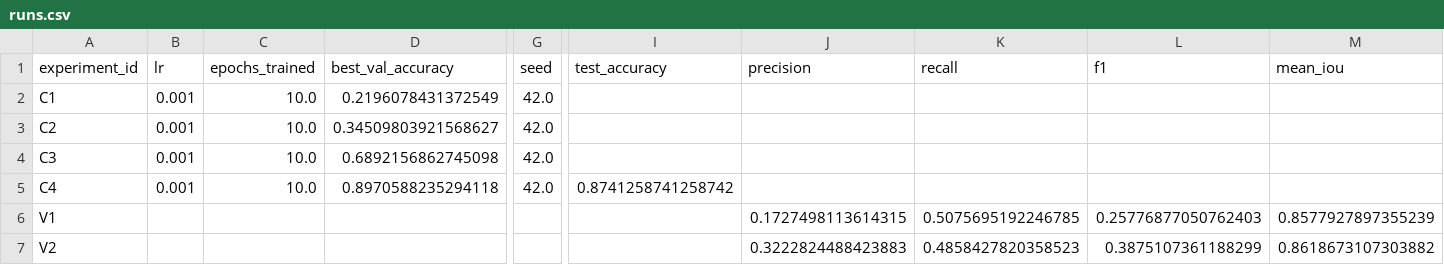
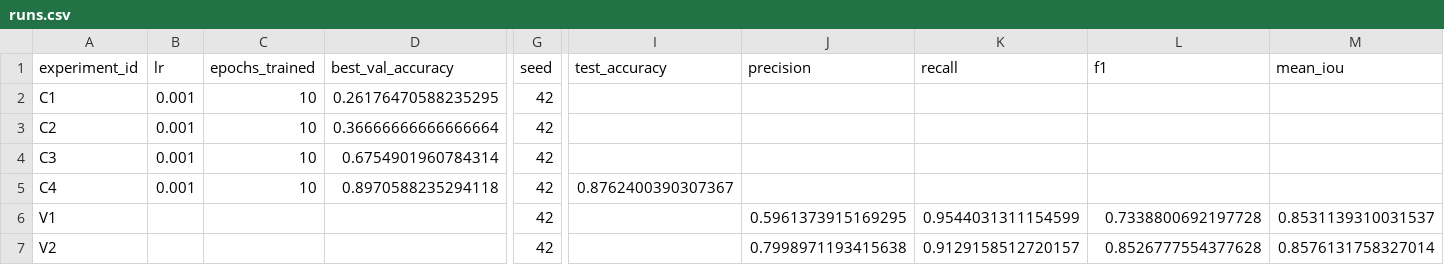
Before and after one commit to as-tar/mirea-aie-course, a CSV file: homeworks/HW10-11/artifacts/runs.csv, drawn as a sheet; only a part is shown, gaps mark what is left out; the diff names each change by its address in the sheet, - before the commit and + after, or states it on an @@ line.

```diff
--- a/homeworks/HW10-11/artifacts/runs.csv
+++ b/homeworks/HW10-11/artifacts/runs.csv
-C2:C5 (epochs_trained): 10.0
+C2:C5 (epochs_trained): 10
-D2 (best_val_accuracy): 0.2196078431372549
+D2 (best_val_accuracy): 0.26176470588235295
-G2:G5 (seed): 42.0
+G2:G5 (seed): 42
-D3 (best_val_accuracy): 0.34509803921568627
+D3 (best_val_accuracy): 0.36666666666666664
-D4 (best_val_accuracy): 0.6892156862745098
+D4 (best_val_accuracy): 0.6754901960784314
-I5 (test_accuracy): 0.8741258741258742
+I5 (test_accuracy): 0.8762400390307367
-G6:G7 (seed): (empty)
+G6:G7 (seed): 42
-J6 (precision): 0.1727498113614315
+J6 (precision): 0.5961373915169295
-K6 (recall): 0.5075695192246785
+K6 (recall): 0.9544031311154599
-L6 (f1): 0.25776877050762403
+L6 (f1): 0.7338800692197728
-M6 (mean_iou): 0.8577927897355239
+M6 (mean_iou): 0.8531139310031537
-J7 (precision): 0.3222824488423883
+J7 (precision): 0.7998971193415638
-K7 (recall): 0.4858427820358523
+K7 (recall): 0.9129158512720157
-L7 (f1): 0.3875107361188299
+L7 (f1): 0.8526777554377628
-M7 (mean_iou): 0.8618673107303882
+M7 (mean_iou): 0.8576131758327014
```
Also changed, not shown: 7 other files.
